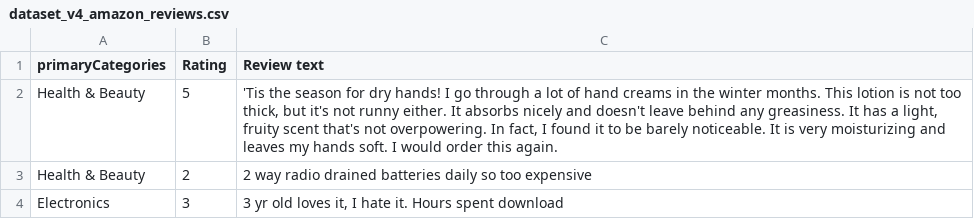
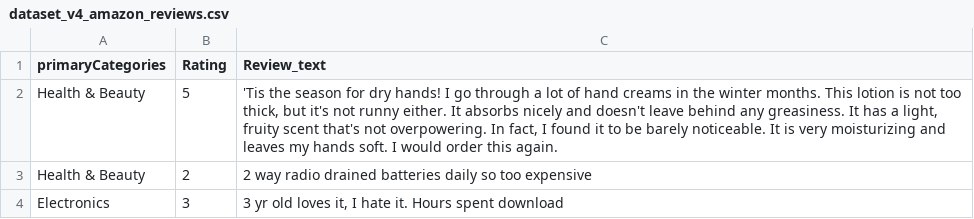
Before and after one commit to debbiebastes/HF_Finetuning, a CSV file: datasets/dataset_v4_amazon_reviews.csv, drawn as a sheet; only a part is shown.

Commit message:
Added dataset v4 -amazon reviews

```diff
--- a/datasets/dataset_v4_amazon_reviews.csv
+++ b/datasets/dataset_v4_amazon_reviews.csv
@@ -1,2 +1,2 @@
-primaryCategories,Rating,Review text
+primaryCategories,Rating,Review_text
 Health & Beauty,5,"'Tis the season for dry hands! I go through a lot of hand creams in the winter months. This lotion is not too thick, but it's not runny either. It absorbs nicely and doesn't leave behind any greasiness. It has a light, fruity scent that's not overpowering. In fact, I found it to be barely noticeable. It is very moisturizing and leaves my hands soft. I would order this again."
```
Also changed, not shown: 1 other file.
